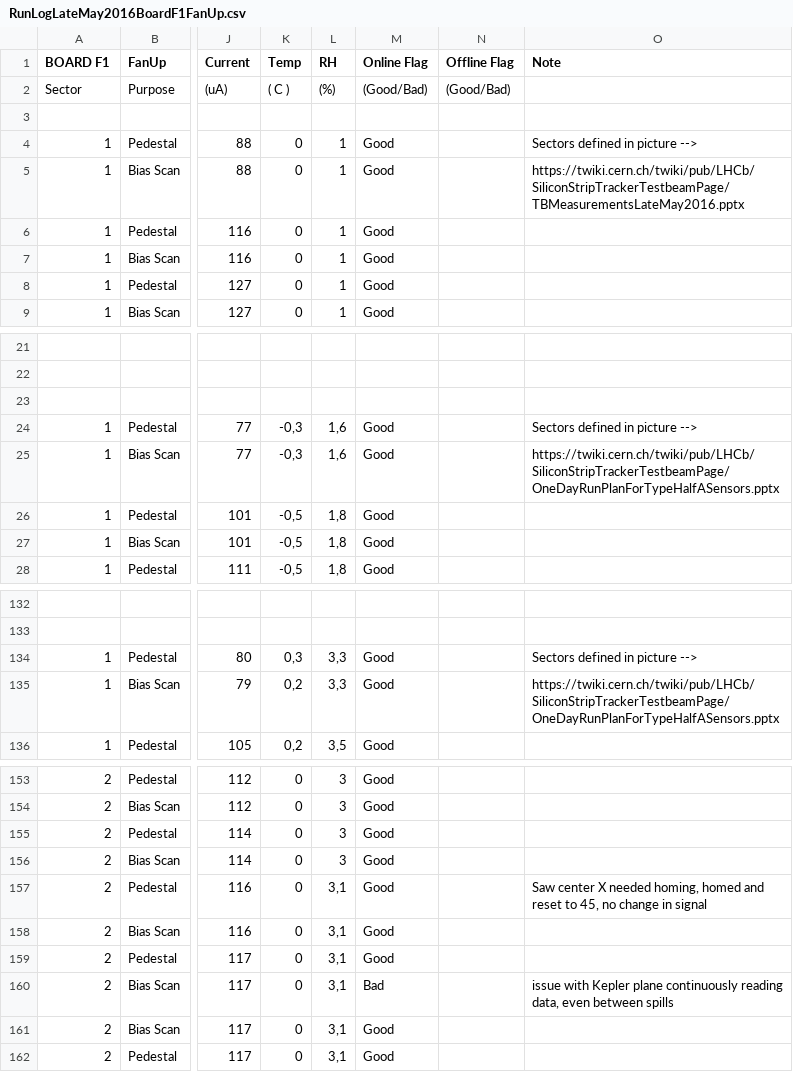
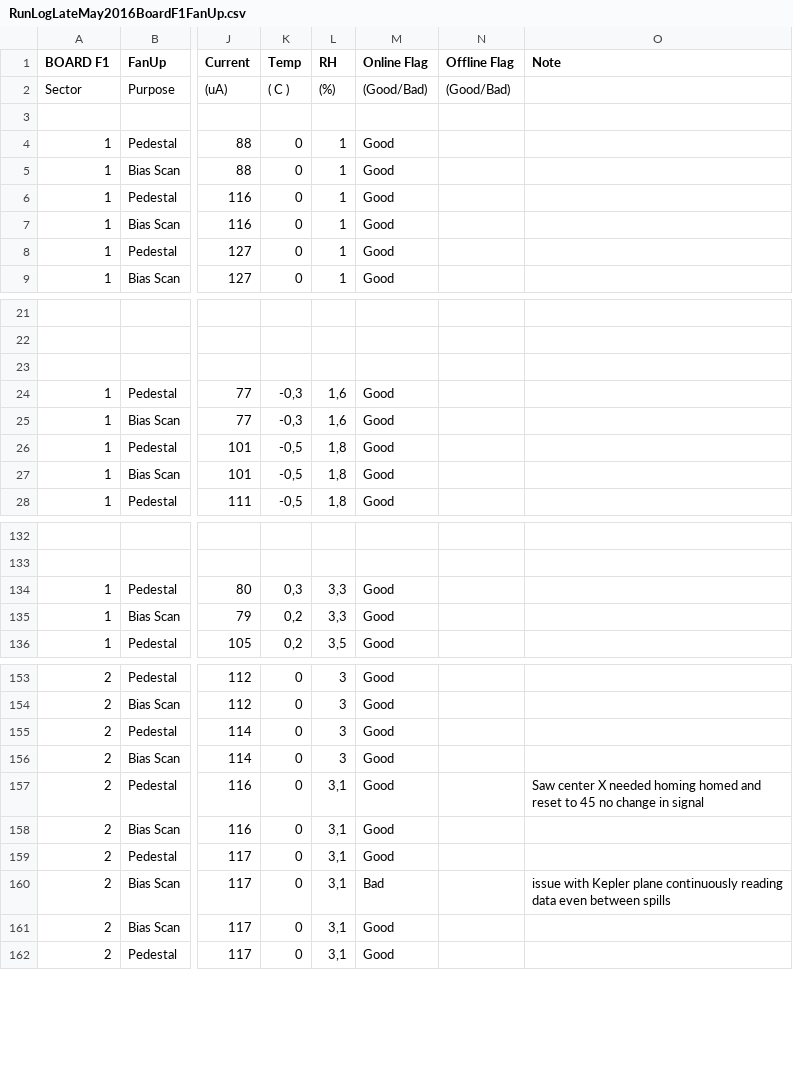
Before and after one commit to yabezsh/TB, a CSV file: Logbook/RunLogLateMay2016BoardF1FanUp.csv, drawn as a sheet; only a part is shown, gaps mark what is left out; the diff names each change by its address in the sheet, - before the commit and + after, or states it on an @@ line.

Commit message:
Add CombineSNRvsBias.py and RunCombineSNRvsBias.py to show the bias scans in the same plot for different level of irradiation, changes in the logbook for LateMay2016 F1 FanUp for consistency, changes in SNRvsBias.py to plot one point per bias voltage.

```diff
--- a/Logbook/RunLogLateMay2016BoardF1FanUp.csv
+++ b/Logbook/RunLogLateMay2016BoardF1FanUp.csv
-O4 (Note): Sectors defined in picture -->
+O4 (Note): (empty)
-O5 (Note): https://twiki.cern.ch/twiki/pub/LHCb/SiliconStripTrackerTestbeamPage/TBMeasurementsLateMay2016.pptx
+O5 (Note): (empty)
-O24 (Note): Sectors defined in picture -->
+O24 (Note): (empty)
-O25 (Note): https://twiki.cern.ch/twiki/pub/LHCb/SiliconStripTrackerTestbeamPage/OneDayRunPlanForTypeHalfASensors.pptx
+O25 (Note): (empty)
-O134 (Note): Sectors defined in picture -->
+O134 (Note): (empty)
-O135 (Note): https://twiki.cern.ch/twiki/pub/LHCb/SiliconStripTrackerTestbeamPage/OneDayRunPlanForTypeHalfASensors.pptx
+O135 (Note): (empty)
-O157 (Note): …X needed homing, homed and reset to 45, no change…
+O157 (Note): …X needed homing homed and reset to 45 no change…
-O160 (Note): …continuously reading data, even between…
+O160 (Note): …continuously reading data even between…
```
Also changed, not shown: 4 other files.
